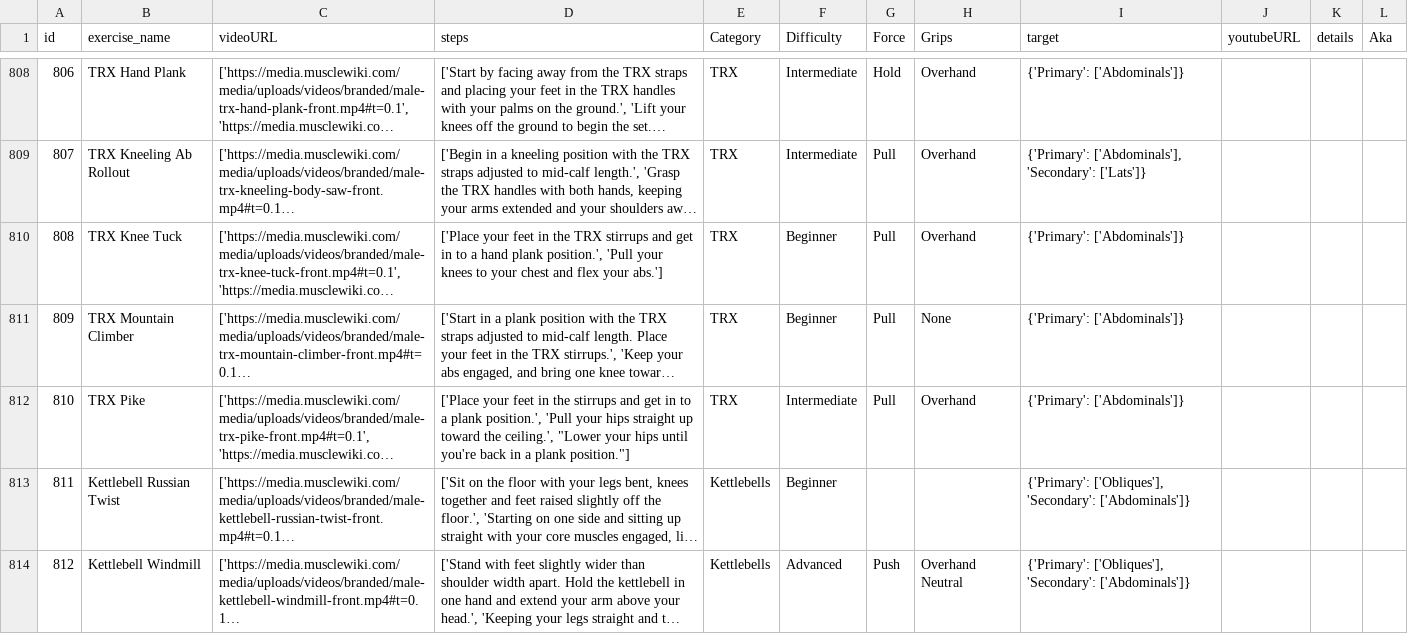
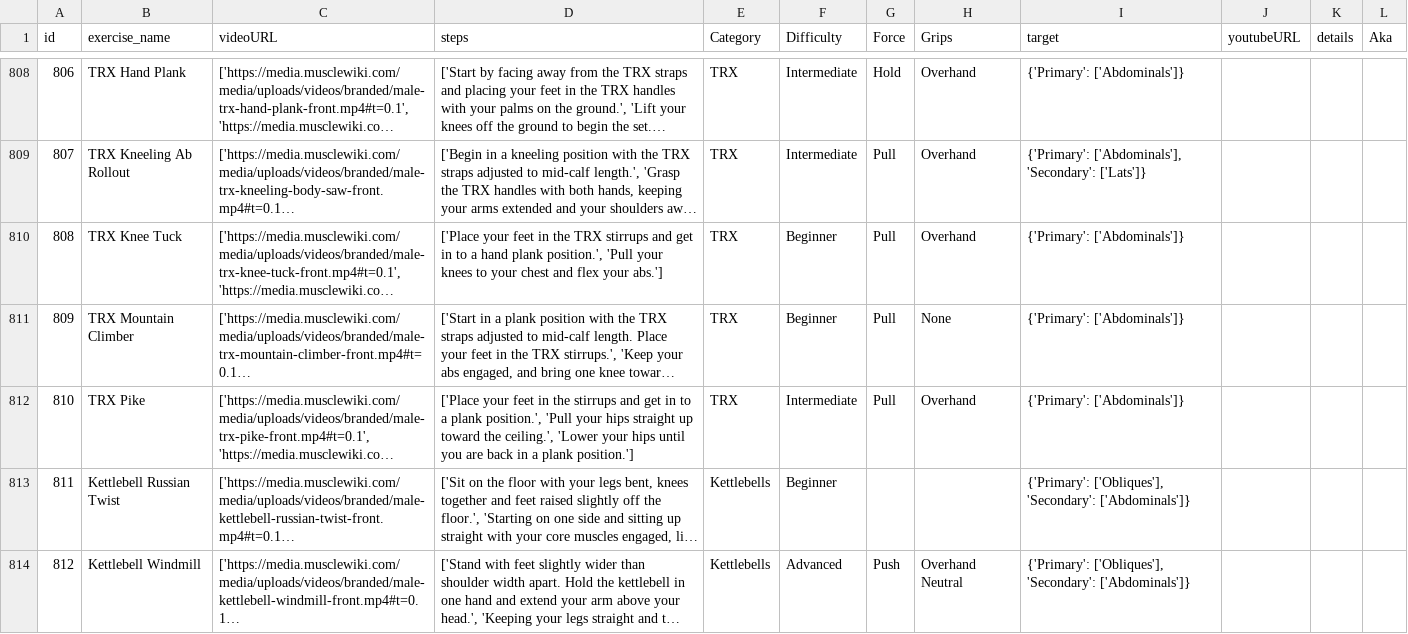
Before and after one commit to emmetthe/workout-app, a CSV file: backend/workout_programs/static/workout-data.csv (was backend/workout_programs/static/workout-data1.csv), drawn as a sheet; only a part is shown, gaps mark what is left out; long unchanged cells end in …; the diff covers the shown part only; the diff names each change by its address in the sheet, - before the commit and + after, or states it on an @@ line.

Commit message:
fix formatting in csv file for steps with apostrophes

```diff
--- a/backend/workout_programs/static/workout-data1.csv
+++ b/backend/workout_programs/static/workout-data.csv
-D812 (steps): …the ceiling.', "Lower your hips until you're back in a plank position."]
+D812 (steps): …the ceiling.', 'Lower your hips until you are back in a plank position.']
```
Also changed, not shown: 82 edited cells elsewhere in this file, 2 other files.
